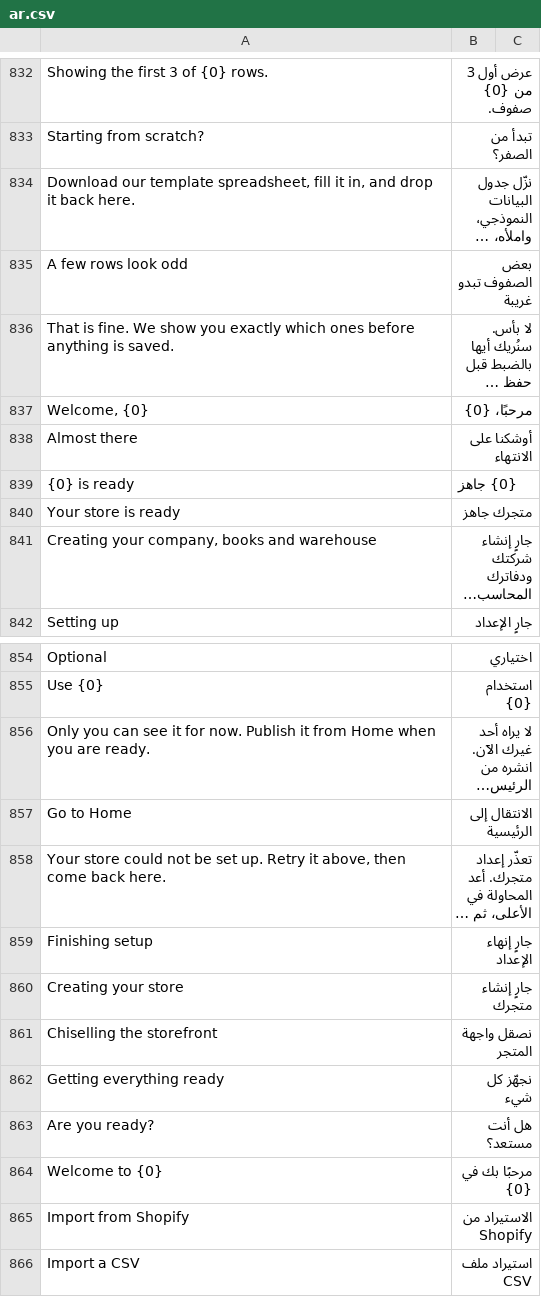
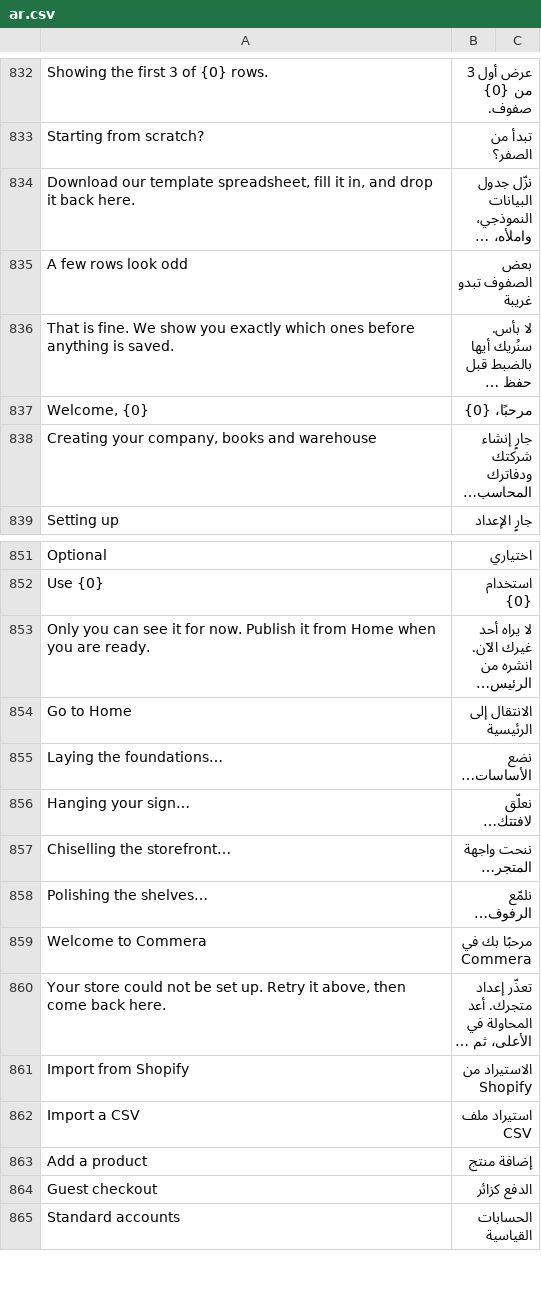
Before and after one commit to bwhtech/commera, a CSV file: commera/translations/ar.csv, drawn as a sheet; only a part is shown, gaps mark what is left out; the shorter side is filled out with more unchanged rows; long unchanged cells end in …; removed rows and columns are numbered as before the commit, all else as after; the diff names each change by its address in the sheet, - before the commit and + after, or states it on an @@ line.

Commit message:
feat(onboarding): build the store preview stage by stage and welcome with confetti

```diff
--- a/commera/translations/ar.csv
+++ b/commera/translations/ar.csv
-row 838: Almost there | أوشكنا على الانتهاء
-row 839: {0} is ready | {0} جاهز
-row 840: Your store is ready | متجرك جاهز
+row 855: Laying the foundations… | نضع الأساسات…
+row 856: Hanging your sign… | نعلّق لافتتك…
+row 857: Chiselling the storefront… | ننحت واجهة المتجر…
+row 858: Polishing the shelves… | نلمّع الرفوف…
+row 859: Welcome to Commera | مرحبًا بك في Commera
-row 859: Finishing setup | جارٍ إنهاء الإعداد
-row 860: Creating your store | جارٍ إنشاء متجرك
-row 861: Chiselling the storefront | نصقل واجهة المتجر
-row 862: Getting everything ready | نجهّز كل شيء
-row 863: Are you ready? | هل أنت مستعد؟
-row 864: Welcome to {0} | مرحبًا بك في {0}
```
Also changed, not shown: 9 other files.
